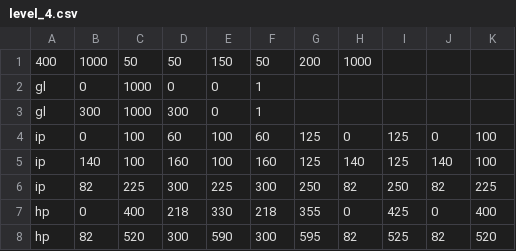
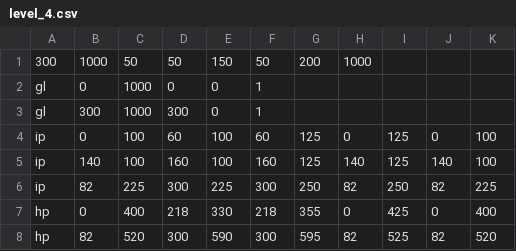
Before and after one commit to BDavisNewmark/Codot, a CSV file: levels/level_4.csv, drawn as a sheet.

```diff
--- a/levels/level_4.csv
+++ b/levels/level_4.csv
@@ -1,2 +1,2 @@
-400, 1000, 50, 50, 150, 50, 200, 1000
+300, 1000, 50, 50, 150, 50, 200, 1000
 gl, 0, 1000, 0, 0, 1
```
Also changed, not shown: 6 other files.
